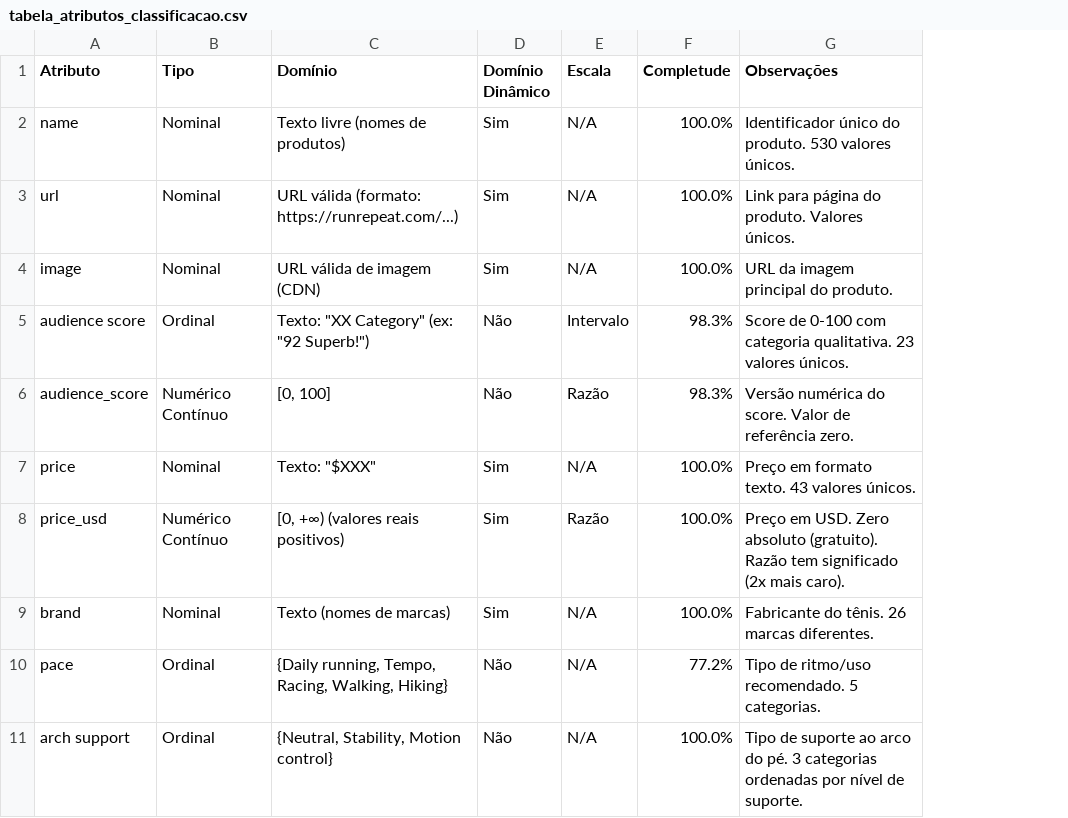
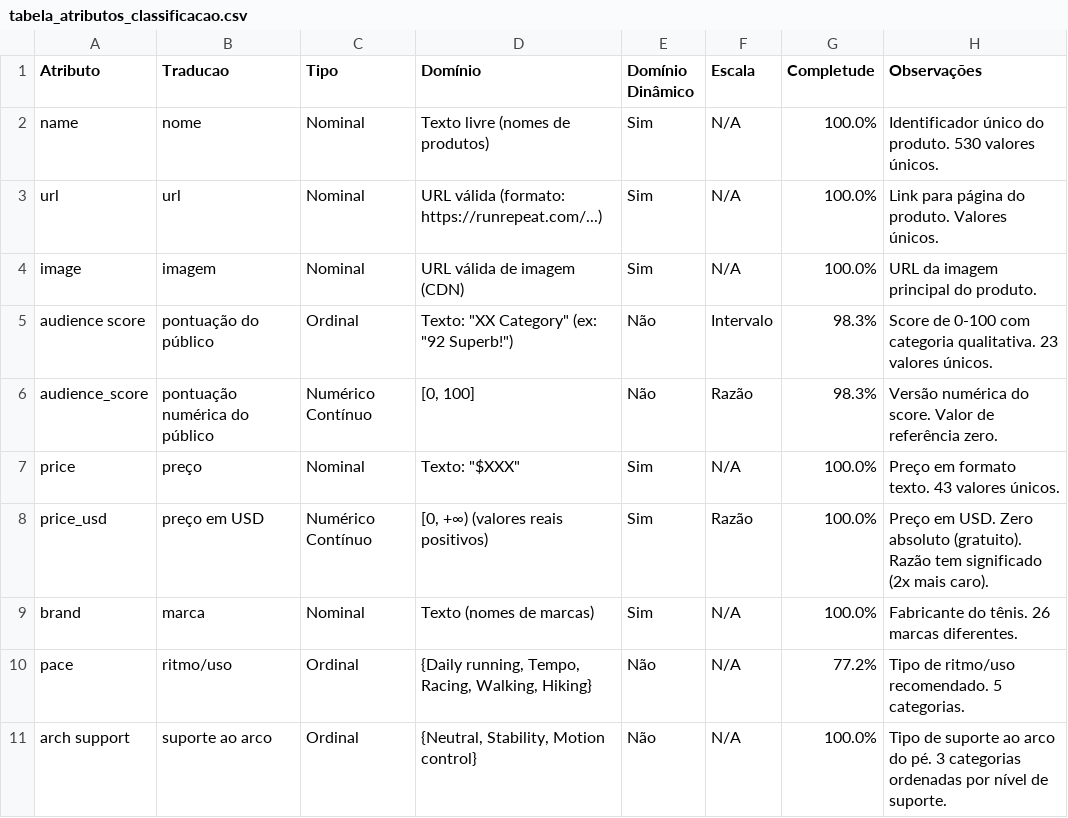
Before and after one commit to Panjota/analise-inicial-avaliacao-tenis, a CSV file: tabelas_exportadas/tabela_atributos_classificacao.csv, drawn as a sheet; only a part is shown; the diff names each change by its address in the sheet, - before the commit and + after, or states it on an @@ line.

```diff
--- a/tabelas_exportadas/tabela_atributos_classificacao.csv
+++ b/tabelas_exportadas/tabela_atributos_classificacao.csv
+column B (Traducao), rows 2-11: nome | url | imagem | pontuação do público | pontuação numérica do público | preço | preço em USD | marca | ritmo/uso | suporte ao arco
```
Also changed, not shown: 5 other files.
